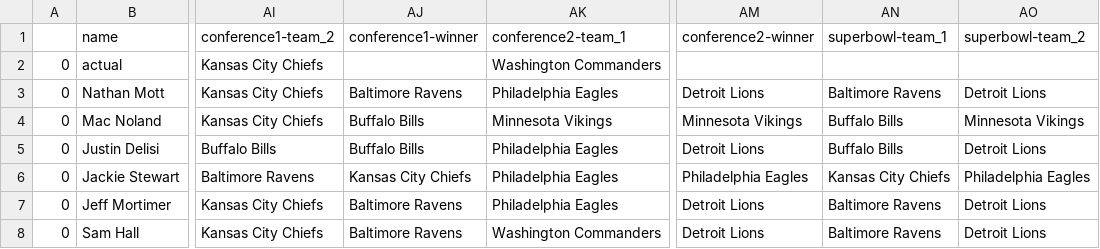
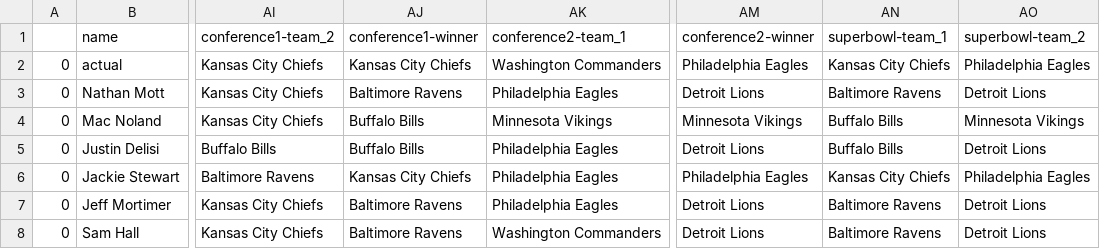
Before and after one commit to Naga2002/nfl-playoff-bracket-contest, a CSV file: output/2025_entries_data.csv, drawn as a sheet; only a part is shown, gaps mark what is left out; the diff names each change by its address in the sheet, - before the commit and + after, or states it on an @@ line.

Commit message:
Update scores after conference round

```diff
--- a/output/2025_entries_data.csv
+++ b/output/2025_entries_data.csv
-AJ2 (conference1-winner): (empty)
+AJ2 (conference1-winner): Kansas City Chiefs
-AM2 (conference2-winner): (empty)
+AM2 (conference2-winner): Philadelphia Eagles
-AN2 (superbowl-team_1): (empty)
+AN2 (superbowl-team_1): Kansas City Chiefs
-AO2 (superbowl-team_2): (empty)
+AO2 (superbowl-team_2): Philadelphia Eagles
```
Also changed, not shown: 2 other files.
